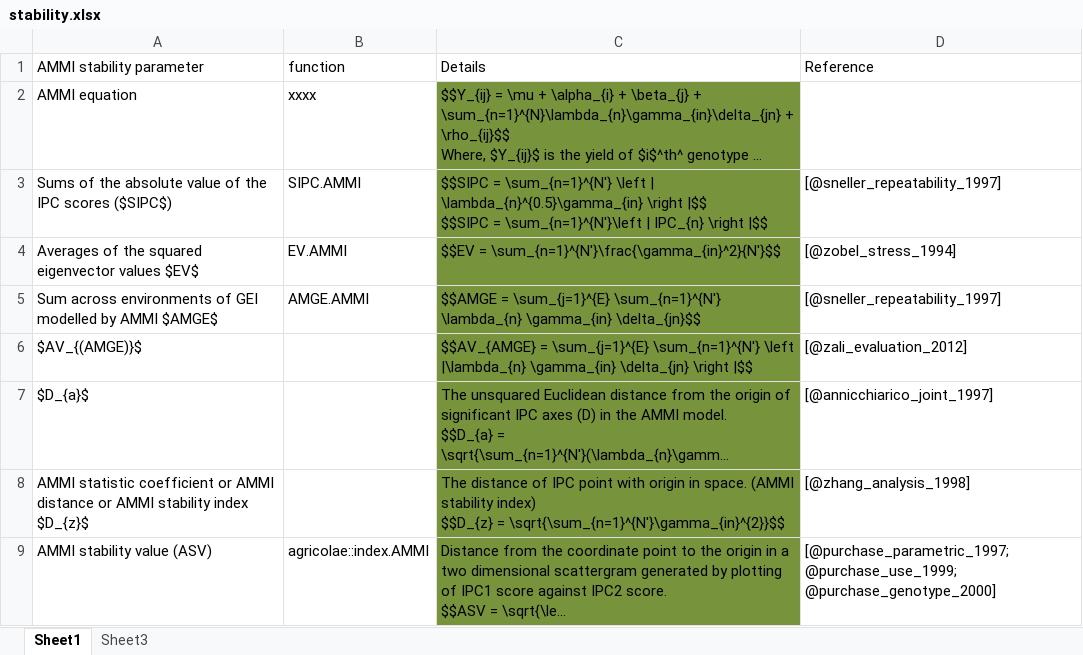
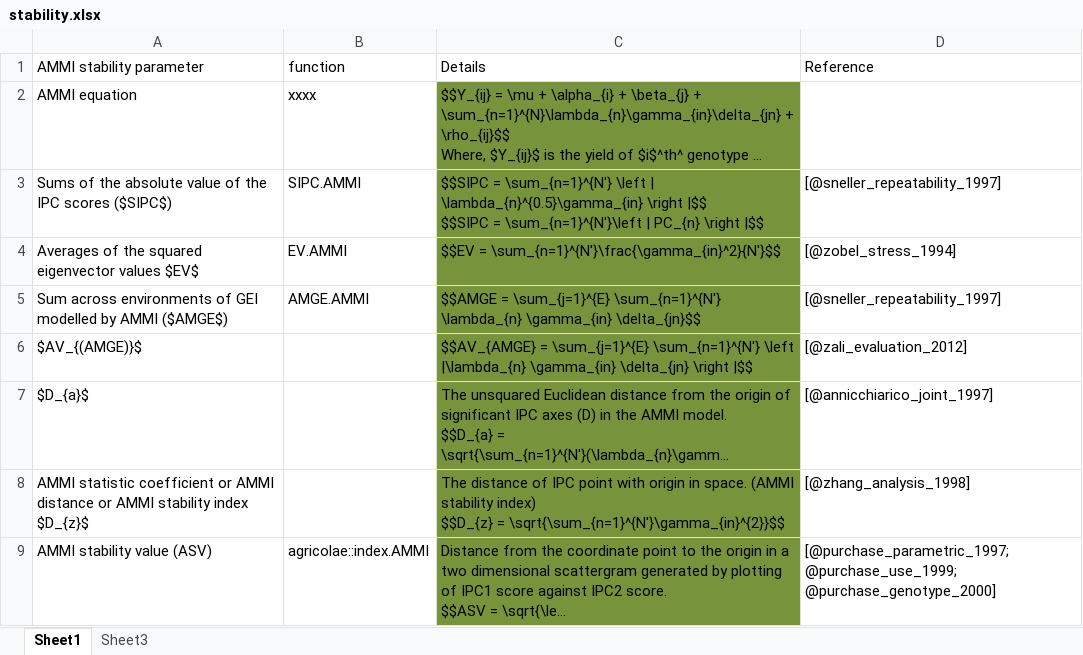
Before and after one commit to ajaygpb/ammistability, an Excel workbook: vignettes/stability.xlsx, sheet Sheet1, drawn as a sheet; only a part is shown; long unchanged cells end in …; values as stored, in another font and other column widths than the file's, no borders; the diff names each change by its address in the sheet, - before the commit and + after, or states it on an @@ line.

Commit message:
Updated stability parameters

```diff
--- a/vignettes/stability.xlsx (sheet Sheet1)
+++ b/vignettes/stability.xlsx (sheet Sheet1)
-C3 (Details): …\sum_{n=1}^{N'}\left | IPC_{n} \right |$$
+C3 (Details): …\sum_{n=1}^{N'}\left | PC_{n} \right |$$
-A5 (AMMI stability parameter): …by AMMI $AMGE$
+A5 (AMMI stability parameter): …by AMMI ($AMGE$)
```
Also changed, not shown: 2 other files.
